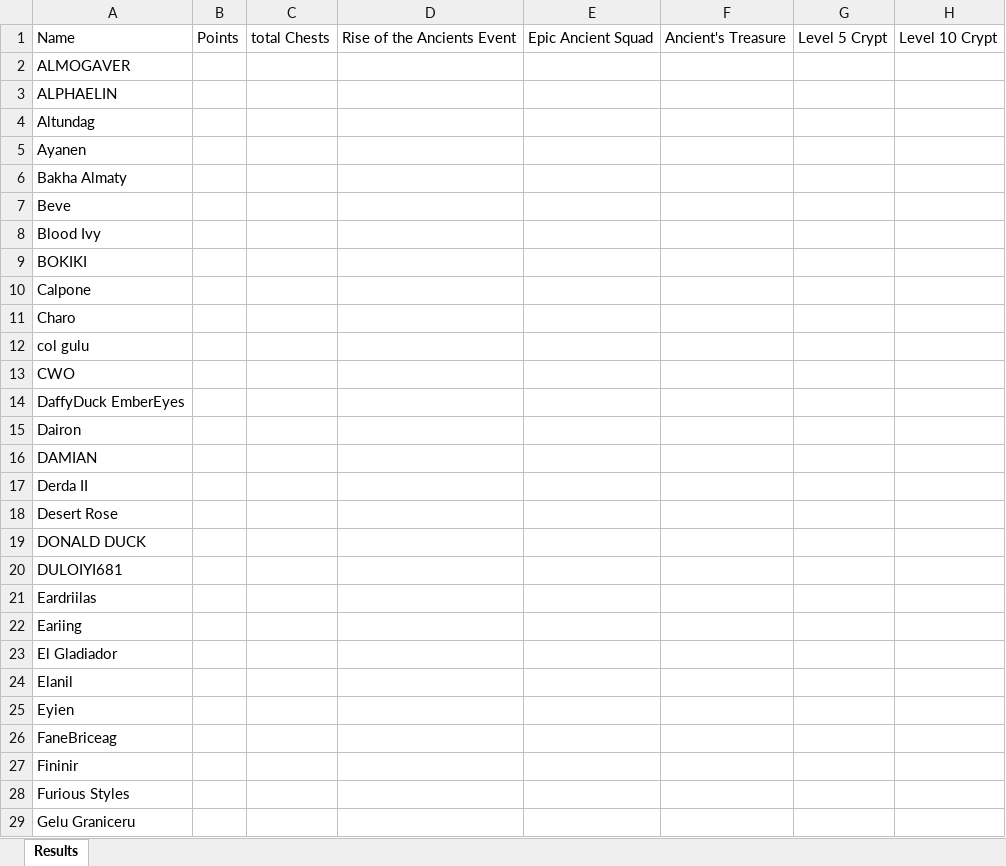
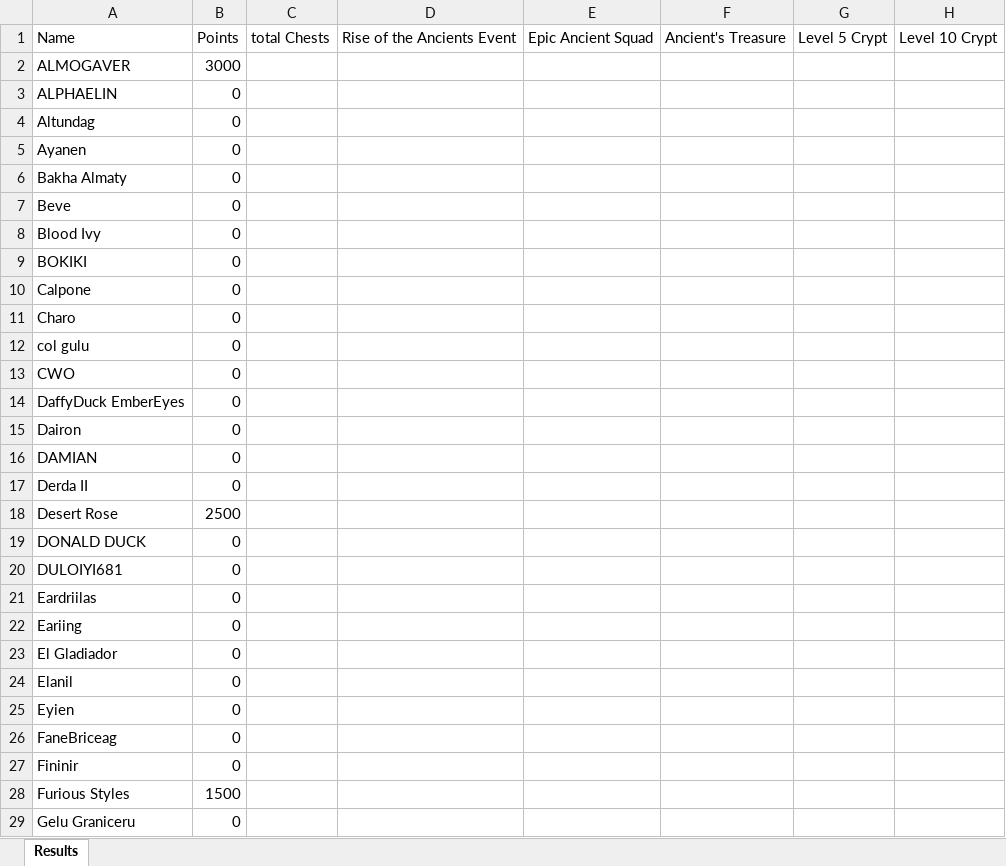
Before and after one commit to abdulraoufsuliman-ctrl/Chest_Tracker, an Excel workbook: Results1.xlsx, sheet Results, drawn as a sheet; only a part is shown; values as stored, in another font and other column widths than the file's, no borders; the diff covers the shown part only; the diff names each change by its address in the sheet, - before the commit and + after, or states it on an @@ line.

```diff
--- a/Results1.xlsx (sheet Results)
+++ b/Results1.xlsx (sheet Results)
-B2: (empty)
+B2: 3000
-B3:B17: (empty)
+B3:B17: 0
-B18: (empty)
+B18: 2500
-B19:B27: (empty)
+B19:B27: 0
-B28: (empty)
+B28: 1500
-B29: (empty)
+B29: 0
```
Also changed, not shown: 70 edited cells elsewhere in this sheet, Results2.xlsx.
